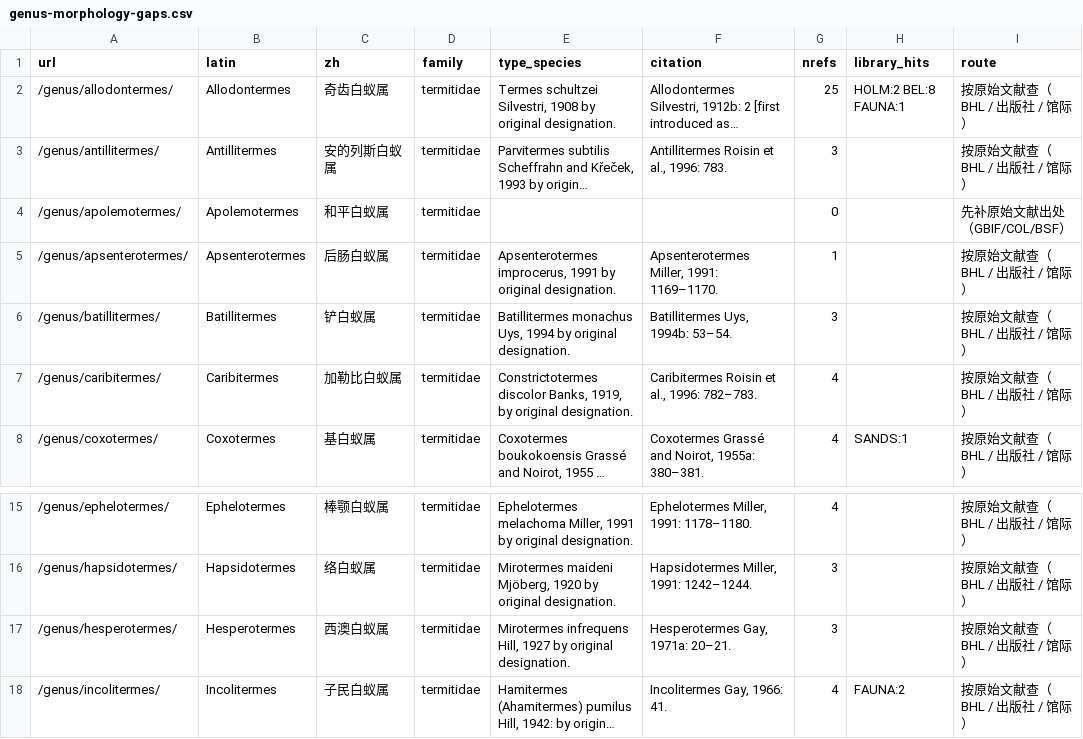
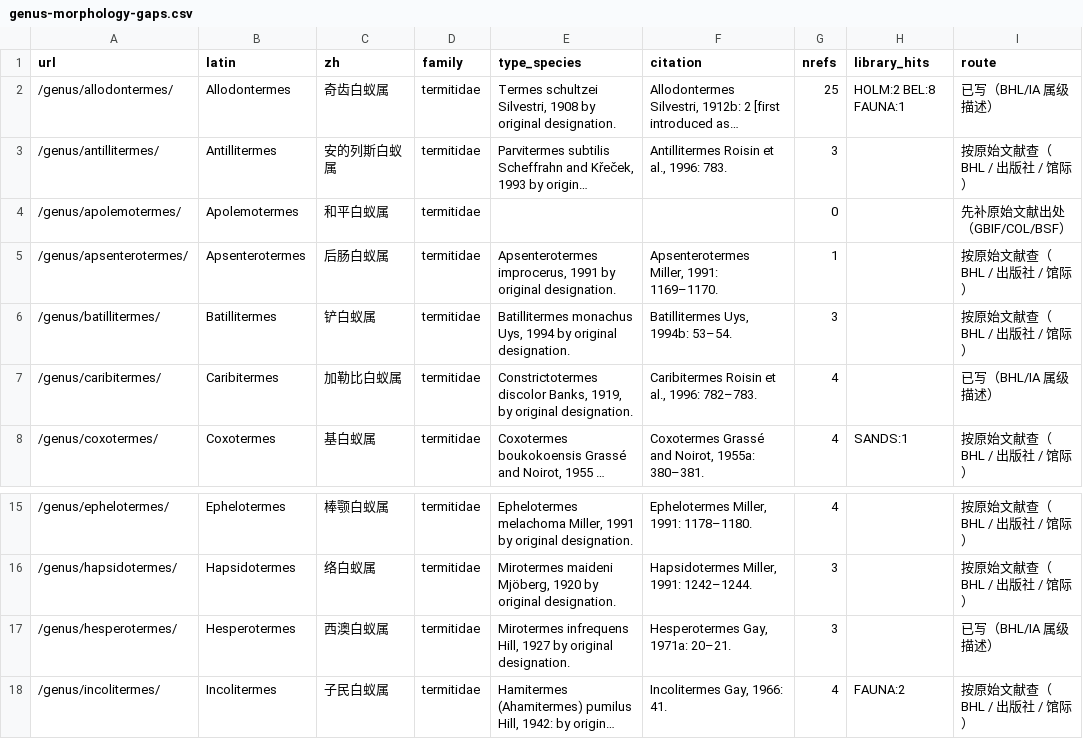
Before and after one commit to bennetgreen-bilibili/-Extant-Isoptera-Latin-Name-Chinese-Name-Comparison-List.md, a CSV file: _reports/genus-morphology-gaps.csv, drawn as a sheet; only a part is shown, gaps mark what is left out; long unchanged cells end in …; the diff names each change by its address in the sheet, - before the commit and + after, or states it on an @@ line.

```diff
--- a/_reports/genus-morphology-gaps.csv
+++ b/_reports/genus-morphology-gaps.csv
-I2 (route): 按原始文献查（BHL / 出版社 / 馆际）
+I2 (route): 已写（BHL/IA 属级描述）
-I7 (route): 按原始文献查（BHL / 出版社 / 馆际）
+I7 (route): 已写（BHL/IA 属级描述）
-I17 (route): 按原始文献查（BHL / 出版社 / 馆际）
+I17 (route): 已写（BHL/IA 属级描述）
```
Also changed, not shown: _reports/species-morphology-worklist.csv, 21 other files.
